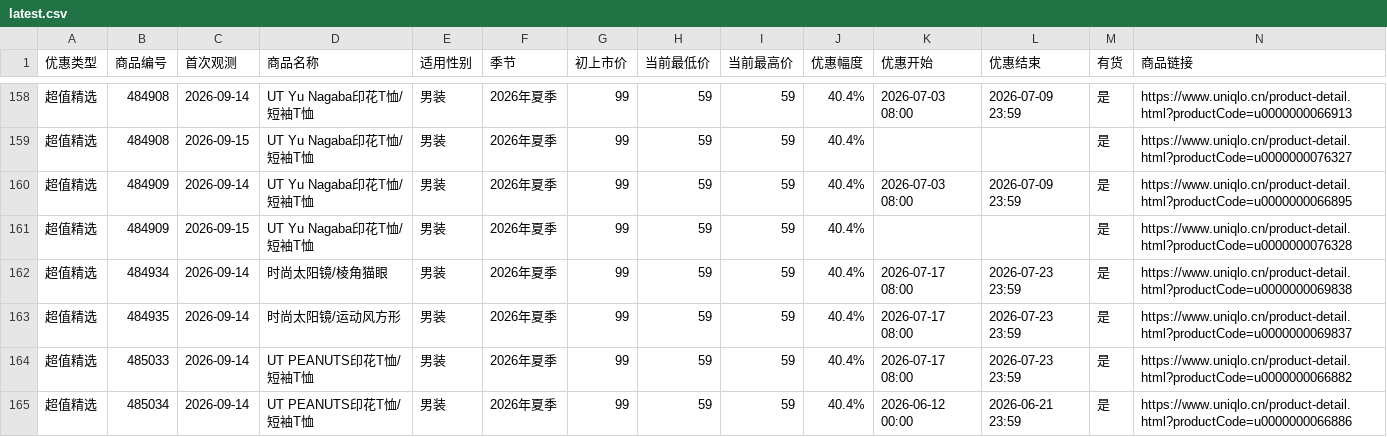
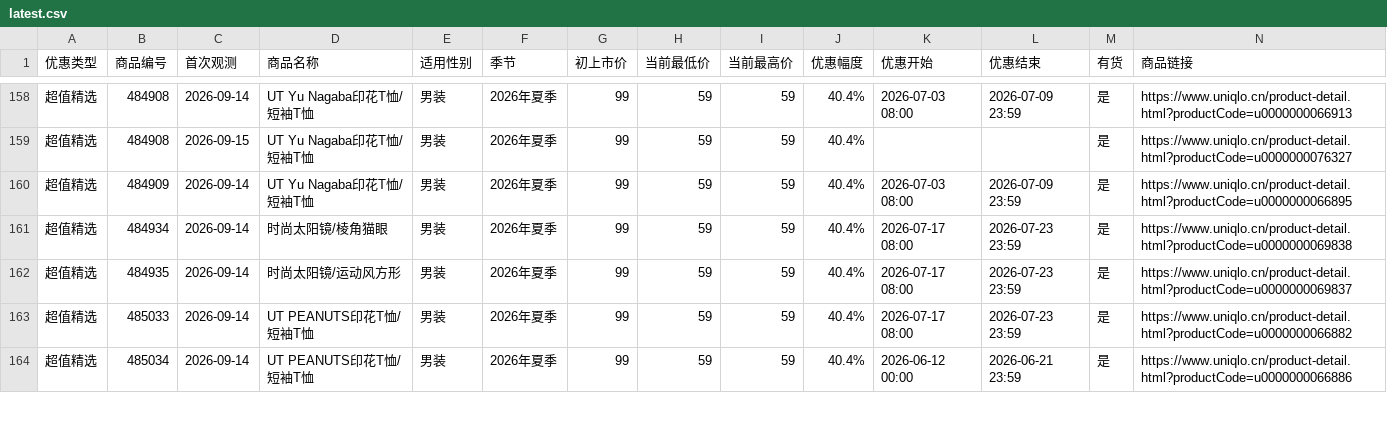
Before and after one commit to Lucashood008/uniqlo-cn-sale-site, a CSV file: latest.csv, drawn as a sheet; only a part is shown, gaps mark what is left out; the diff covers the shown part only.

```diff
--- a/latest.csv
+++ b/latest.csv
@@ -160,3 +160,2 @@
 超值精选,484909,2026-09-14,UT Yu Nagaba印花T恤/短袖T恤,男装,2026年夏季,99,59,59,40.4%,2026-07-03 08:00,2026-07-09 23:59,是,https://www.uniqlo.cn/product-detail.html?productCode=u0000000066895
-超值精选,484909,2026-09-15,UT Yu Nagaba印花T恤/短袖T恤,男装,2026年夏季,99,59,59,40.4%,,,是,https://www.uniqlo.cn/product-detail.html?productCode=u0000000076328
 超值精选,484934,2026-09-14,时尚太阳镜/棱角猫眼,男装,2026年夏季,99,59,59,40.4%,2026-07-17 08:00,2026-07-23 23:59,是,https://www.uniqlo.cn/product-detail.html?productCode=u0000000069838
```
Also changed, not shown: 4 added rows, 4 removed rows and 1 moved row elsewhere in this file, 4 other files.
